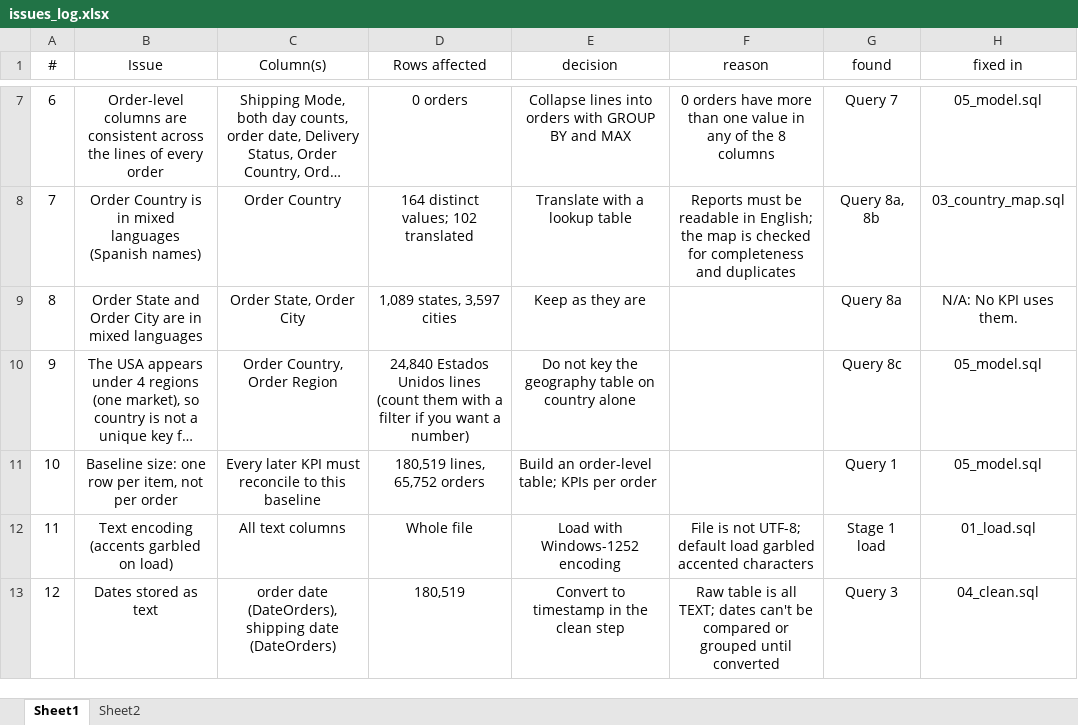
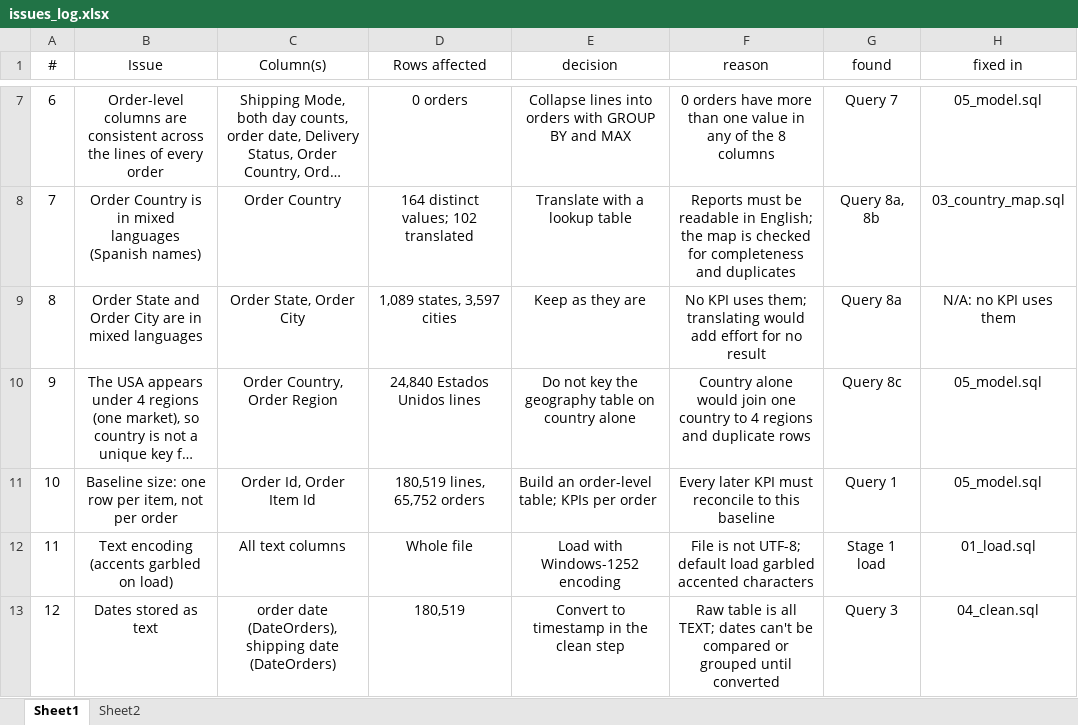
Before and after one commit to howk27/delivery-performance-analysis, an Excel workbook: excel/issues_log.xlsx, sheet Sheet1, drawn as a sheet; only a part is shown, gaps mark what is left out; long unchanged cells end in …; values as stored, in another font and other column widths than the file's, no borders; the diff names each change by its address in the sheet, - before the commit and + after, or states it on an @@ line.

Commit message:
Update issues log: rows 8, 9 , 10

```diff
--- a/excel/issues_log.xlsx (sheet Sheet1)
+++ b/excel/issues_log.xlsx (sheet Sheet1)
-F9 (reason): (empty)
+F9 (reason): No KPI uses them; translating would add effort for no result
-H9 (fixed in): N/A: No KPI uses them.
+H9 (fixed in): N/A: no KPI uses them
-D10 (Rows affected): …Unidos lines (count them with a filter if you want a number)
+D10 (Rows affected): …Unidos lines
-F10 (reason): (empty)
+F10 (reason): Country alone would join one country to 4 regions and duplicate rows
-C11 (Column(s)): Every later KPI must reconcile to this baseline
+C11 (Column(s)): Order Id, Order Item Id
-F11 (reason): (empty)
+F11 (reason): Every later KPI must reconcile to this baseline
```
